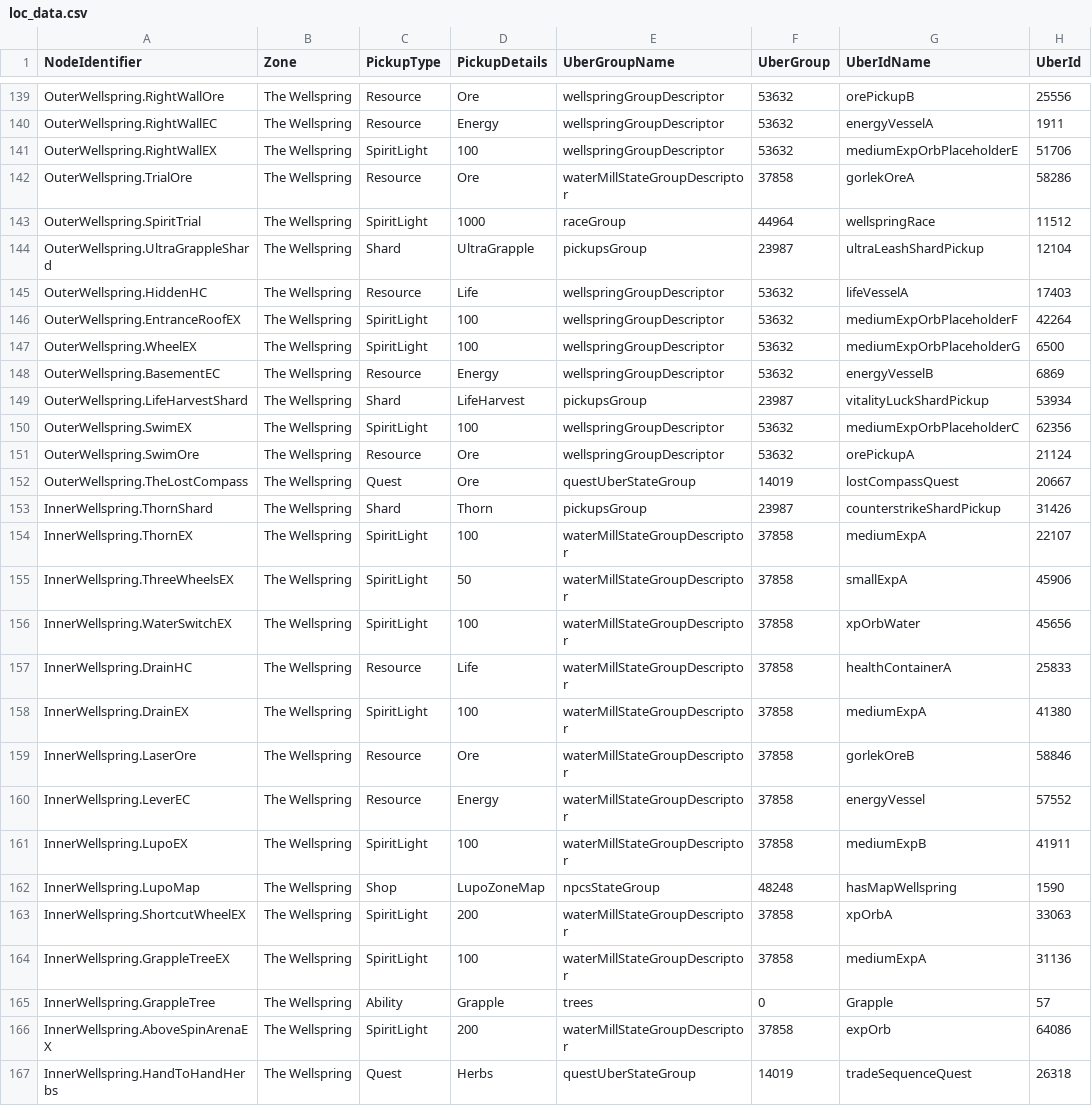
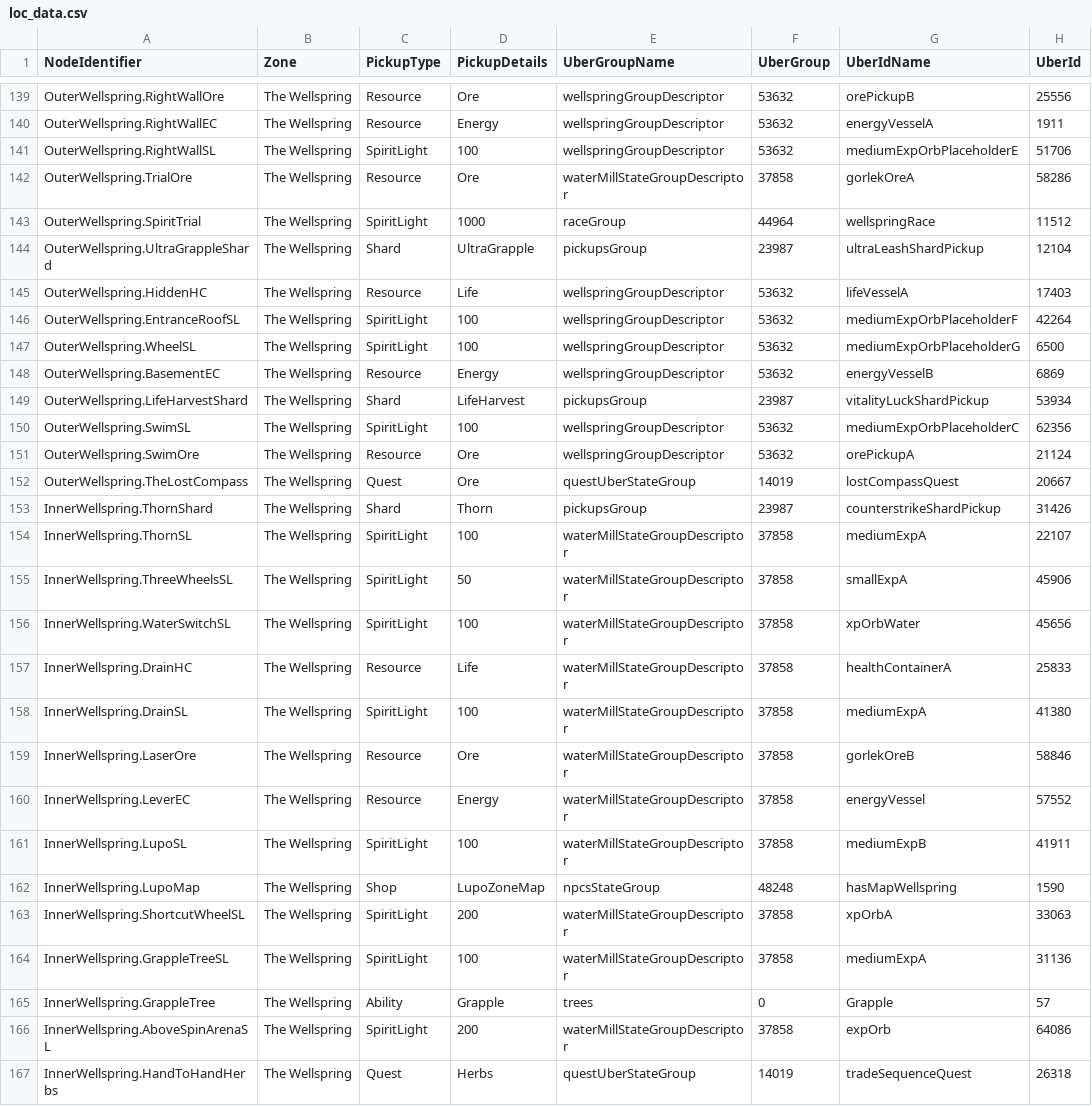
Before and after one commit to ori-community/wotw-seedgen, a CSV file: wotw_seedgen/loc_data.csv, drawn as a sheet; only a part is shown, gaps mark what is left out; the diff covers the shown part only; the diff names each change by its address in the sheet, - before the commit and + after, or states it on an @@ line.

```diff
--- a/wotw_seedgen/loc_data.csv
+++ b/wotw_seedgen/loc_data.csv
-A141 (NodeIdentifier): OuterWellspring.RightWallEX
+A141 (NodeIdentifier): OuterWellspring.RightWallSL
-A146 (NodeIdentifier): OuterWellspring.EntranceRoofEX
+A146 (NodeIdentifier): OuterWellspring.EntranceRoofSL
-A147 (NodeIdentifier): OuterWellspring.WheelEX
+A147 (NodeIdentifier): OuterWellspring.WheelSL
-A150 (NodeIdentifier): OuterWellspring.SwimEX
+A150 (NodeIdentifier): OuterWellspring.SwimSL
-A154 (NodeIdentifier): InnerWellspring.ThornEX
+A154 (NodeIdentifier): InnerWellspring.ThornSL
-A155 (NodeIdentifier): InnerWellspring.ThreeWheelsEX
+A155 (NodeIdentifier): InnerWellspring.ThreeWheelsSL
-A156 (NodeIdentifier): InnerWellspring.WaterSwitchEX
+A156 (NodeIdentifier): InnerWellspring.WaterSwitchSL
-A158 (NodeIdentifier): InnerWellspring.DrainEX
+A158 (NodeIdentifier): InnerWellspring.DrainSL
-A161 (NodeIdentifier): InnerWellspring.LupoEX
+A161 (NodeIdentifier): InnerWellspring.LupoSL
-A163 (NodeIdentifier): InnerWellspring.ShortcutWheelEX
+A163 (NodeIdentifier): InnerWellspring.ShortcutWheelSL
-A164 (NodeIdentifier): InnerWellspring.GrappleTreeEX
+A164 (NodeIdentifier): InnerWellspring.GrappleTreeSL
-A166 (NodeIdentifier): InnerWellspring.AboveSpinArenaEX
+A166 (NodeIdentifier): InnerWellspring.AboveSpinArenaSL
```
Also changed, not shown: 136 edited cells elsewhere in this file, 1 other file.
